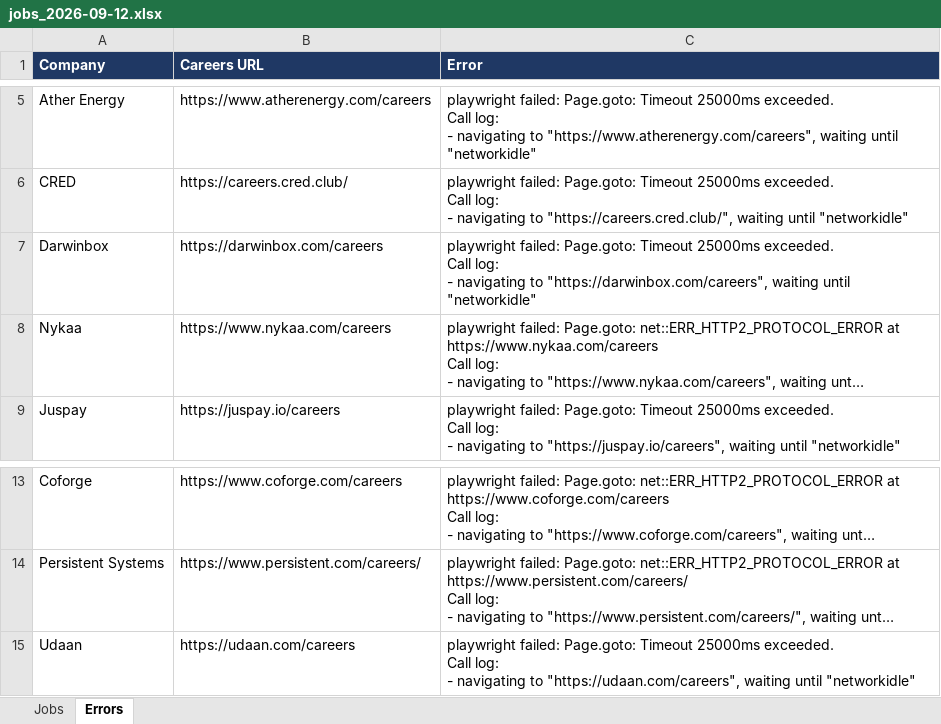
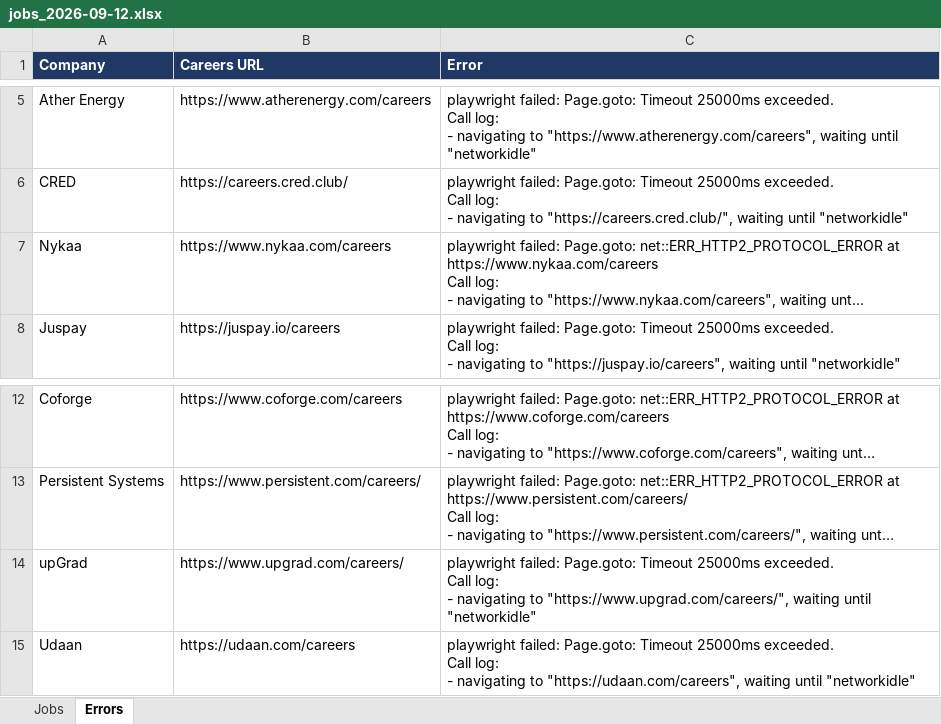
Before and after one commit to Lakshhiitaaa/JobTracker, an Excel workbook: reports/jobs_2026-09-12.xlsx, sheet Errors, drawn as a sheet; only a part is shown, gaps mark what is left out; long unchanged cells end in …; values as stored, in another font and other column widths than the file's, no borders; removed rows and columns are numbered as before the commit, all else as after; ↵ is a line break in a cell; the diff names each change by its address in the sheet, - before the commit and + after, or states it on an @@ line.

```diff
--- a/reports/jobs_2026-09-12.xlsx (sheet Errors)
+++ b/reports/jobs_2026-09-12.xlsx (sheet Errors)
-row 7: Darwinbox | https://darwinbox.com/careers | playwright failed: Page.goto: Timeout 25000ms exceeded. ↵ Call log: ↵ - navigating to "https://darwinbox.com/careers", waiting until "networkidle"
+row 14: upGrad | https://www.upgrad.com/careers/ | playwright failed: Page.goto: Timeout 25000ms exceeded. ↵ Call log: ↵ - navigating to "https://www.upgrad.com/careers/", waiting until "networkidle"
```
Also changed, not shown: 1 other file.
